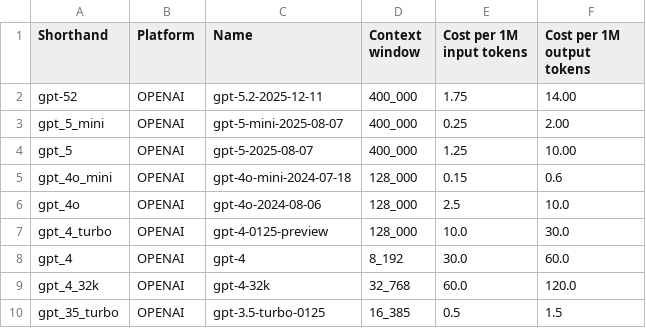
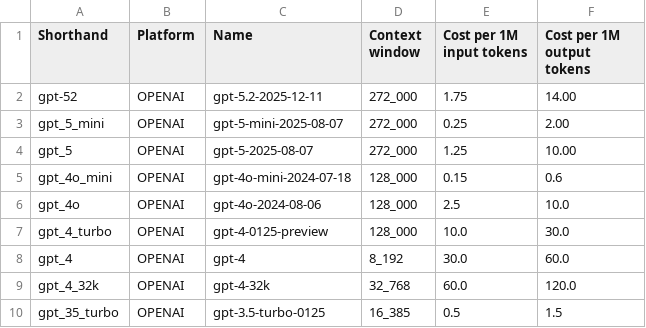
Before and after one commit to CptK/DEFAME, a CSV file: config/available_models.csv, drawn as a sheet; only a part is shown.

```diff
--- a/config/available_models.csv
+++ b/config/available_models.csv
@@ -1,5 +1,5 @@
 Shorthand,Platform,Name, Context window,Cost per 1M input tokens,Cost per 1M output tokens
-gpt-52,OPENAI,gpt-5.2-2025-12-11, 400_000,1.75,14.00
-gpt_5_mini,OPENAI,gpt-5-mini-2025-08-07, 400_000,0.25,2.00
-gpt_5,OPENAI,gpt-5-2025-08-07, 400_000,1.25,10.00
+gpt-52,OPENAI,gpt-5.2-2025-12-11, 272_000,1.75,14.00
+gpt_5_mini,OPENAI,gpt-5-mini-2025-08-07, 272_000,0.25,2.00
+gpt_5,OPENAI,gpt-5-2025-08-07, 272_000,1.25,10.00
 gpt_4o_mini,OPENAI,gpt-4o-mini-2024-07-18, 128_000,0.15,0.6
```
Also changed, not shown: 4 other files.
